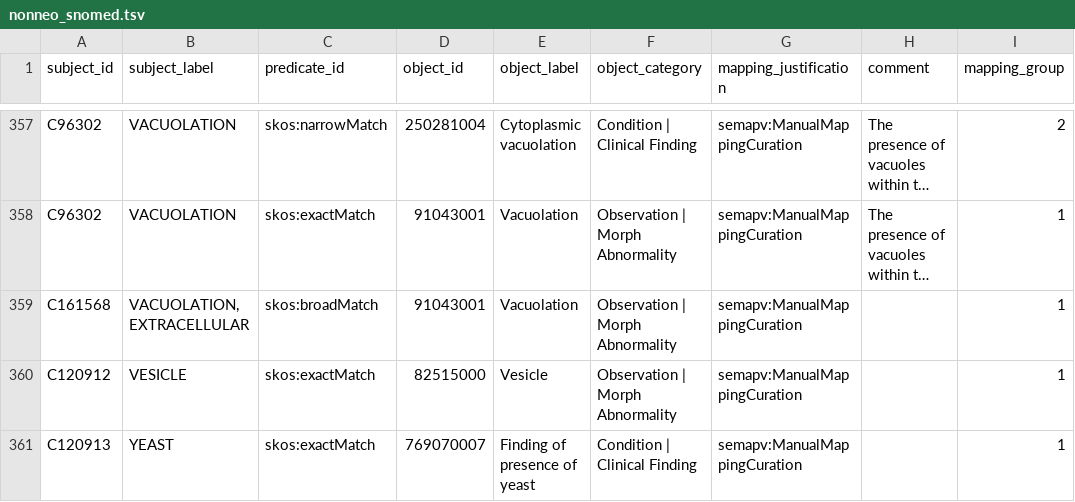
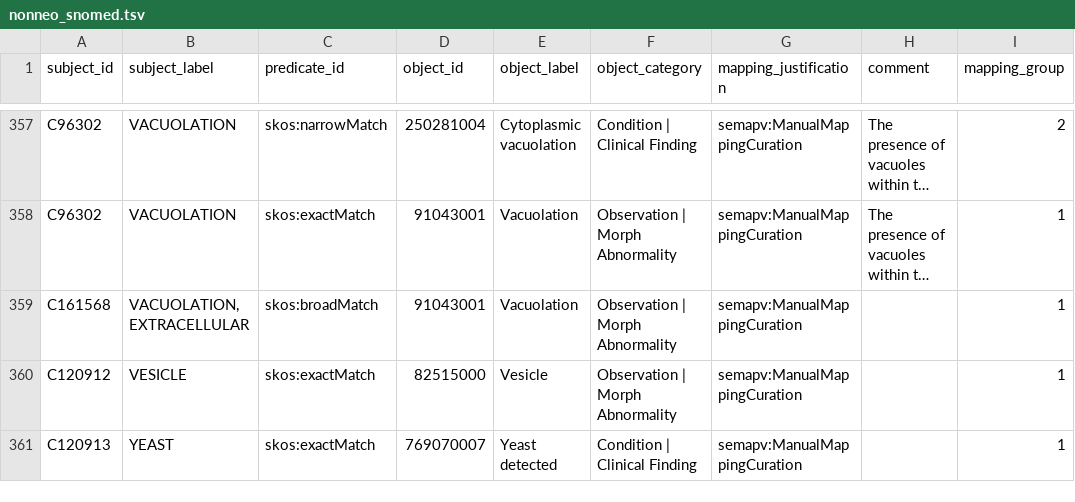
Before and after one commit to mi-erasmusmc/send-snomed-mappings, a TSV file: non-neoplastic/nonneo_snomed.tsv, drawn as a sheet; only a part is shown, gaps mark what is left out; long unchanged cells end in ….

Commit message:
fix Yeast detected

```diff
--- a/non-neoplastic/nonneo_snomed.tsv
+++ b/non-neoplastic/nonneo_snomed.tsv
@@ -360,2 +360,2 @@ C161568	VACUOLATION, EXTRACELLULAR	skos:broadMatch	91043001	Vacuolation	Observat
 C120912	VESICLE	skos:exactMatch	82515000	Vesicle	Observation | Morph Abnormality	semapv:ManualMappingCuration		1
-C120913	YEAST	skos:exactMatch	769070007	Finding of presence of yeast	Condition | Clinical Finding	semapv:ManualMappingCuration		1
+C120913	YEAST	skos:exactMatch	769070007	Yeast detected	Condition | Clinical Finding	semapv:ManualMappingCuration		1
```
